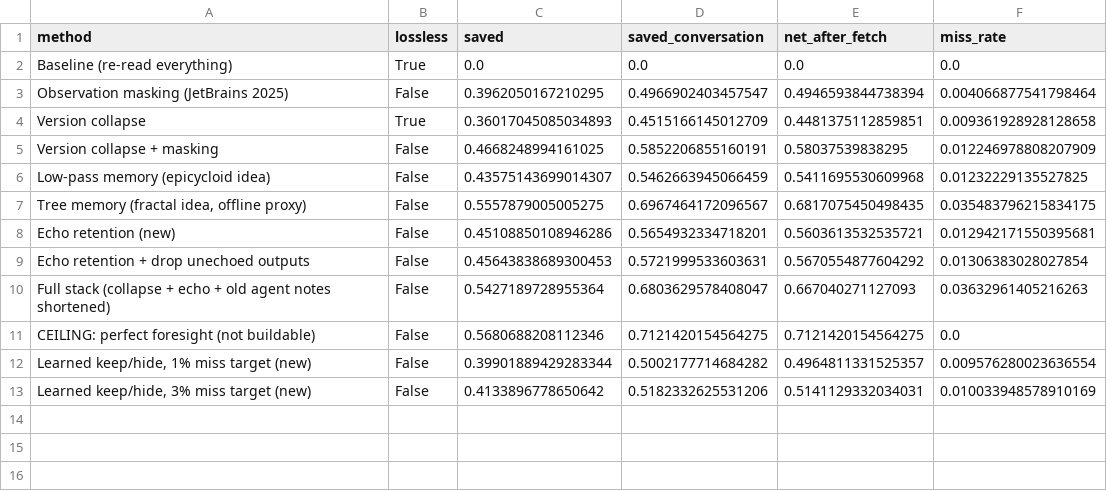
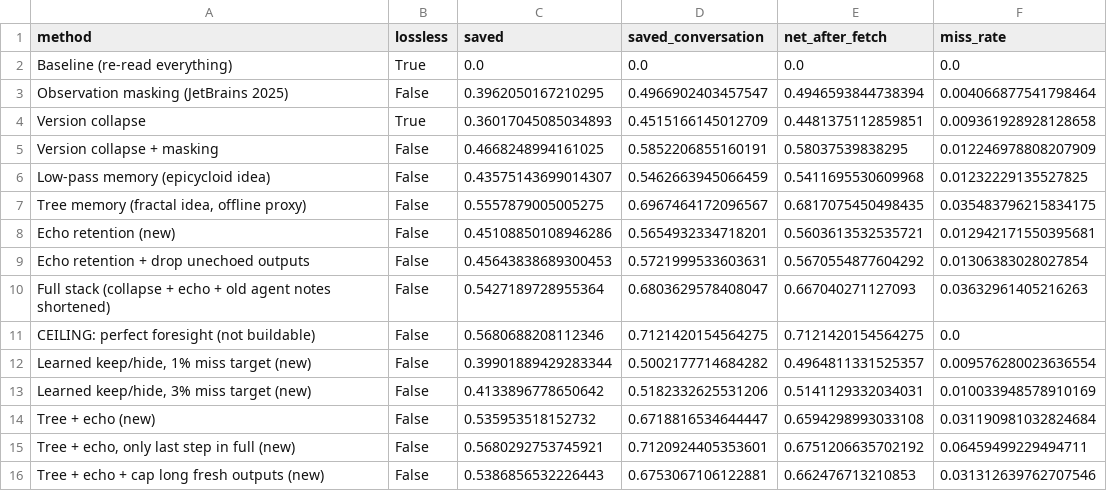
Before and after one commit to Saverio3/agent-context, a CSV file: results/nebius/summary.csv, drawn as a sheet.

Commit message:
results: 26a764e [skip ci]

```diff
--- a/results/nebius/summary.csv
+++ b/results/nebius/summary.csv
@@ -13 +13,4 @@ CEILING: perfect foresight (not buildable),False,0.5680688208112346,0.7121420154
 "Learned keep/hide, 3% miss target (new)",False,0.4133896778650642,0.5182332625531206,0.5141129332034031,0.010033948578910169
+Tree + echo (new),False,0.535953518152732,0.6718816534644447,0.6594298993033108,0.031190981032824684
+"Tree + echo, only last step in full (new)",False,0.5680292753745921,0.7120924405353601,0.6751206635702192,0.06459499229494711
+Tree + echo + cap long fresh outputs (new),False,0.5386856532226443,0.6753067106122881,0.662476713210853,0.031312639762707546
```
Also changed, not shown: results/swegym/summary.csv, 3 other files.
